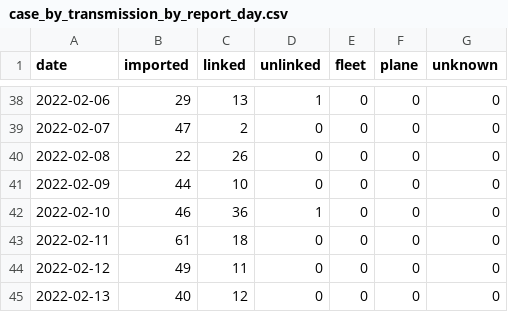
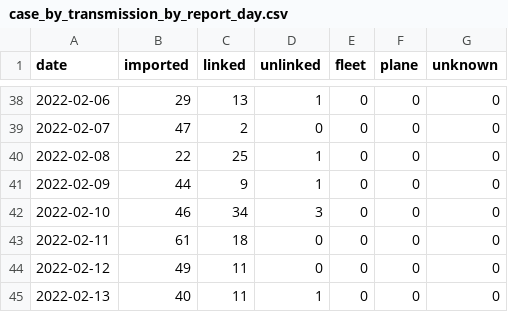
Before and after one commit to Linc-tw/COVID_breakdown, a CSV file: processed_data/2022/case_by_transmission_by_report_day.csv, drawn as a sheet; only a part is shown, gaps mark what is left out.

```diff
--- a/processed_data/2022/case_by_transmission_by_report_day.csv
+++ b/processed_data/2022/case_by_transmission_by_report_day.csv
@@ -39,7 +39,7 @@ date,imported,linked,unlinked,fleet,plane,unknown
 2022-02-07,47,2,0,0,0,0
-2022-02-08,22,26,0,0,0,0
-2022-02-09,44,10,0,0,0,0
-2022-02-10,46,36,1,0,0,0
+2022-02-08,22,25,1,0,0,0
+2022-02-09,44,9,1,0,0,0
+2022-02-10,46,34,3,0,0,0
 2022-02-11,61,18,0,0,0,0
 2022-02-12,49,11,0,0,0,0
-2022-02-13,40,12,0,0,0,0
+2022-02-13,40,11,1,0,0,0
```
Also changed, not shown: processed_data/2021/case_by_transmission_by_onset_day.csv, processed_data/latest/case_by_transmission_by_report_day.csv, 27 other files.
